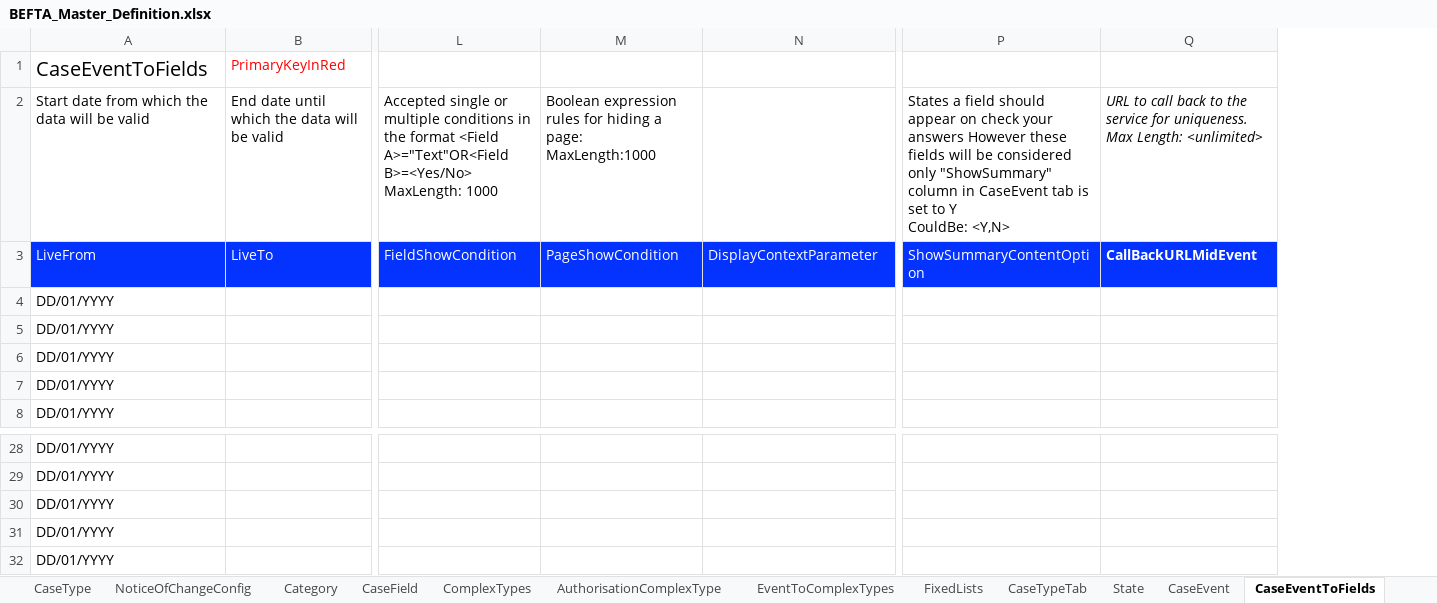
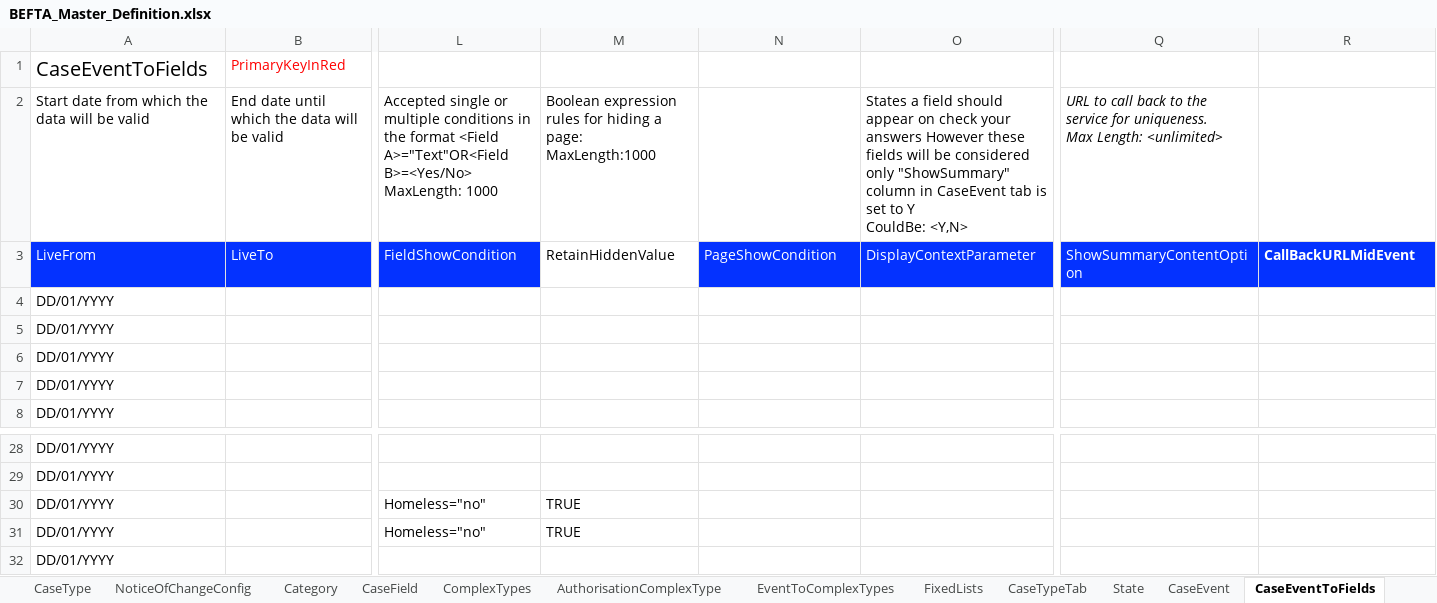
Before and after one commit to hmcts/befta-fw, an Excel workbook: src/main/resources/uk/gov/hmcts/befta/dse/ccd/definitions/excel/BEFTA_Master_Definition.xlsx, sheet CaseEventToFields, drawn as a sheet; only a part is shown, gaps mark what is left out; values as stored, in another font and other column widths than the file's, no borders; table styles not drawn; addresses are those after the commit; ↵ is a line break in a cell; the diff names each change by its address in the sheet, - before the commit and + after, or states it on an @@ line.

Commit message:
def changes for retain hidden fields

```diff
--- a/src/main/resources/uk/gov/hmcts/befta/dse/ccd/definitions/excel/BEFTA_Master_Definition.xlsx (sheet CaseEventToFields)
+++ b/src/main/resources/uk/gov/hmcts/befta/dse/ccd/definitions/excel/BEFTA_Master_Definition.xlsx (sheet CaseEventToFields)
+column M, rows 2-3: Boolean expression rules for hiding a page: MaxLength:1000 | RetainHiddenValue; rows 30-31: TRUE | TRUE
-N2: Boolean expression rules for hiding a page: MaxLength:1000
+N2: (empty)
-O2: (empty)
+O2: States a field should appear on check your answers However these fields will be considered only "ShowSummary" column in CaseEvent tab is set to Y ↵ CouldBe: <Y,N>
-Q2: States a field should appear on check your answers However these fields will be considered only "ShowSummary" column in CaseEvent tab is set to Y ↵ CouldBe: <Y,N>
+Q2: URL to call back to the service for uniqueness. ↵ Max Length: <unlimited>
-Q2 italic: off
+Q2 italic: on
-R2: URL to call back to the service for uniqueness. ↵ Max Length: <unlimited>
+R2: (empty)
-L30:L31: (empty)
+L30:L31: Homeless="no"
```
Also changed, not shown: sheet ComplexTypes, 19 other files.
